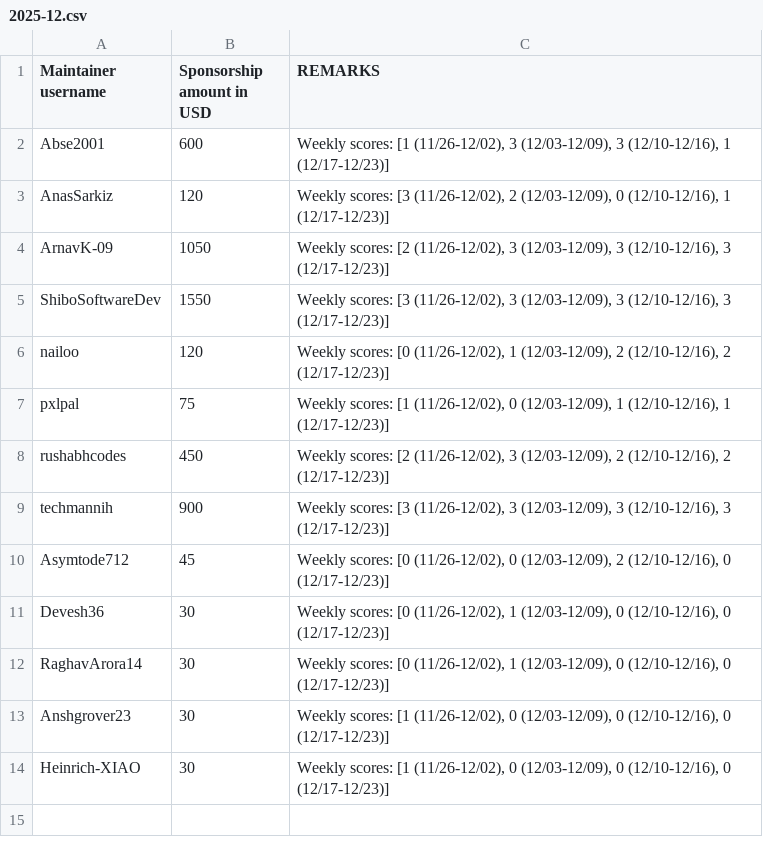
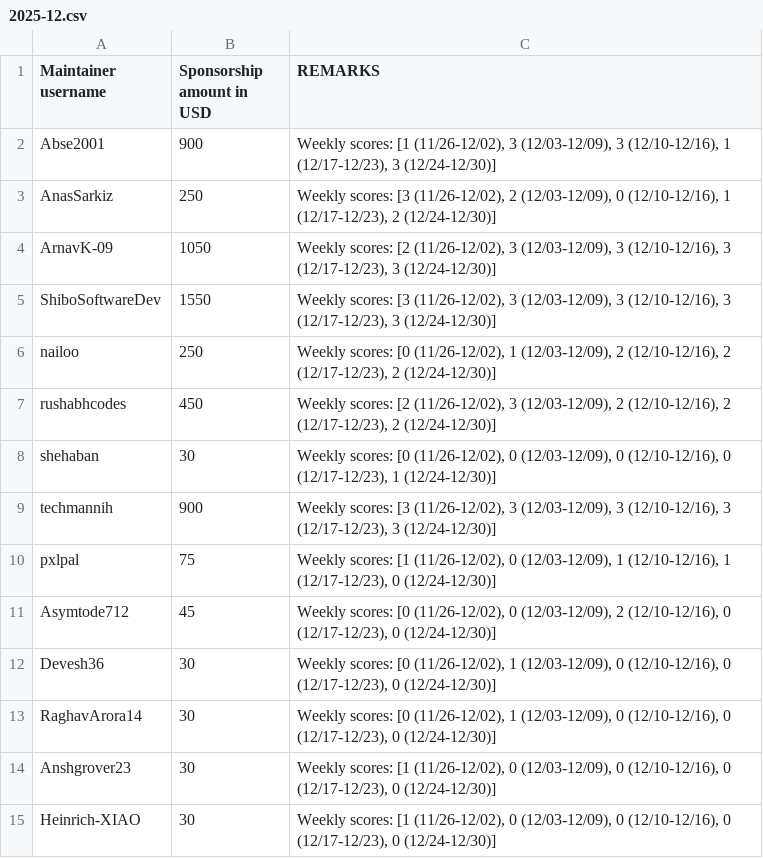
Before and after one commit to tscircuit/contribution-tracker, a CSV file: sponsorships/2025-12.csv, drawn as a sheet.

```diff
--- a/sponsorships/2025-12.csv
+++ b/sponsorships/2025-12.csv
@@ -1,14 +1,15 @@
 Maintainer username,Sponsorship amount in USD,REMARKS
-Abse2001,600,"Weekly scores: [1 (11/26-12/02), 3 (12/03-12/09), 3 (12/10-12/16), 1 (12/17-12/23)]"
-AnasSarkiz,120,"Weekly scores: [3 (11/26-12/02), 2 (12/03-12/09), 0 (12/10-12/16), 1 (12/17-12/23)]"
-ArnavK-09,1050,"Weekly scores: [2 (11/26-12/02), 3 (12/03-12/09), 3 (12/10-12/16), 3 (12/17-12/23)]"
-ShiboSoftwareDev,1550,"Weekly scores: [3 (11/26-12/02), 3 (12/03-12/09), 3 (12/10-12/16), 3 (12/17-12/23)]"
-nailoo,120,"Weekly scores: [0 (11/26-12/02), 1 (12/03-12/09), 2 (12/10-12/16), 2 (12/17-12/23)]"
-pxlpal,75,"Weekly scores: [1 (11/26-12/02), 0 (12/03-12/09), 1 (12/10-12/16), 1 (12/17-12/23)]"
-rushabhcodes,450,"Weekly scores: [2 (11/26-12/02), 3 (12/03-12/09), 2 (12/10-12/16), 2 (12/17-12/23)]"
-techmannih,900,"Weekly scores: [3 (11/26-12/02), 3 (12/03-12/09), 3 (12/10-12/16), 3 (12/17-12/23)]"
-Asymtode712,45,"Weekly scores: [0 (11/26-12/02), 0 (12/03-12/09), 2 (12/10-12/16), 0 (12/17-12/23)]"
-Devesh36,30,"Weekly scores: [0 (11/26-12/02), 1 (12/03-12/09), 0 (12/10-12/16), 0 (12/17-12/23)]"
-RaghavArora14,30,"Weekly scores: [0 (11/26-12/02), 1 (12/03-12/09), 0 (12/10-12/16), 0 (12/17-12/23)]"
-Anshgrover23,30,"Weekly scores: [1 (11/26-12/02), 0 (12/03-12/09), 0 (12/10-12/16), 0 (12/17-12/23)]"
-Heinrich-XIAO,30,"Weekly scores: [1 (11/26-12/02), 0 (12/03-12/09), 0 (12/10-12/16), 0 (12/17-12/23)]"
+Abse2001,900,"Weekly scores: [1 (11/26-12/02), 3 (12/03-12/09), 3 (12/10-12/16), 1 (12/17-12/23), 3 (12/24-12/30)]"
+AnasSarkiz,250,"Weekly scores: [3 (11/26-12/02), 2 (12/03-12/09), 0 (12/10-12/16), 1 (12/17-12/23), 2 (12/24-12/30)]"
+ArnavK-09,1050,"Weekly scores: [2 (11/26-12/02), 3 (12/03-12/09), 3 (12/10-12/16), 3 (12/17-12/23), 3 (12/24-12/30)]"
+ShiboSoftwareDev,1550,"Weekly scores: [3 (11/26-12/02), 3 (12/03-12/09), 3 (12/10-12/16), 3 (12/17-12/23), 3 (12/24-12/30)]"
+nailoo,250,"Weekly scores: [0 (11/26-12/02), 1 (12/03-12/09), 2 (12/10-12/16), 2 (12/17-12/23), 2 (12/24-12/30)]"
+rushabhcodes,450,"Weekly scores: [2 (11/26-12/02), 3 (12/03-12/09), 2 (12/10-12/16), 2 (12/17-12/23), 2 (12/24-12/30)]"
+shehaban,30,"Weekly scores: [0 (11/26-12/02), 0 (12/03-12/09), 0 (12/10-12/16), 0 (12/17-12/23), 1 (12/24-12/30)]"
+techmannih,900,"Weekly scores: [3 (11/26-12/02), 3 (12/03-12/09), 3 (12/10-12/16), 3 (12/17-12/23), 3 (12/24-12/30)]"
+pxlpal,75,"Weekly scores: [1 (11/26-12/02), 0 (12/03-12/09), 1 (12/10-12/16), 1 (12/17-12/23), 0 (12/24-12/30)]"
+Asymtode712,45,"Weekly scores: [0 (11/26-12/02), 0 (12/03-12/09), 2 (12/10-12/16), 0 (12/17-12/23), 0 (12/24-12/30)]"
+Devesh36,30,"Weekly scores: [0 (11/26-12/02), 1 (12/03-12/09), 0 (12/10-12/16), 0 (12/17-12/23), 0 (12/24-12/30)]"
+RaghavArora14,30,"Weekly scores: [0 (11/26-12/02), 1 (12/03-12/09), 0 (12/10-12/16), 0 (12/17-12/23), 0 (12/24-12/30)]"
+Anshgrover23,30,"Weekly scores: [1 (11/26-12/02), 0 (12/03-12/09), 0 (12/10-12/16), 0 (12/17-12/23), 0 (12/24-12/30)]"
+Heinrich-XIAO,30,"Weekly scores: [1 (11/26-12/02), 0 (12/03-12/09), 0 (12/10-12/16), 0 (12/17-12/23), 0 (12/24-12/30)]"
```
